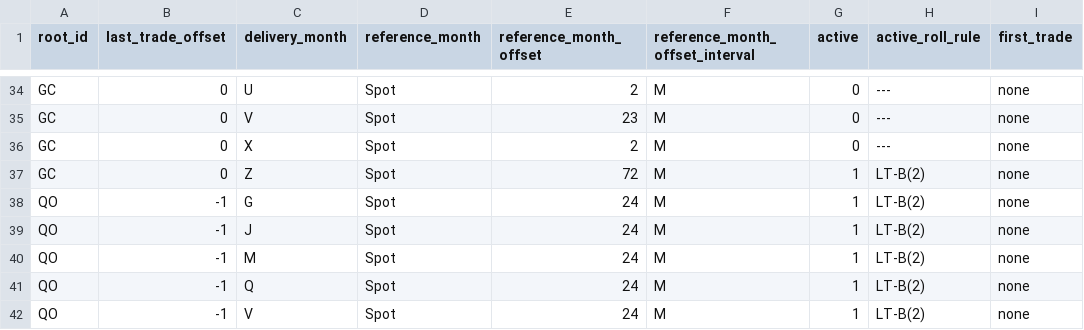
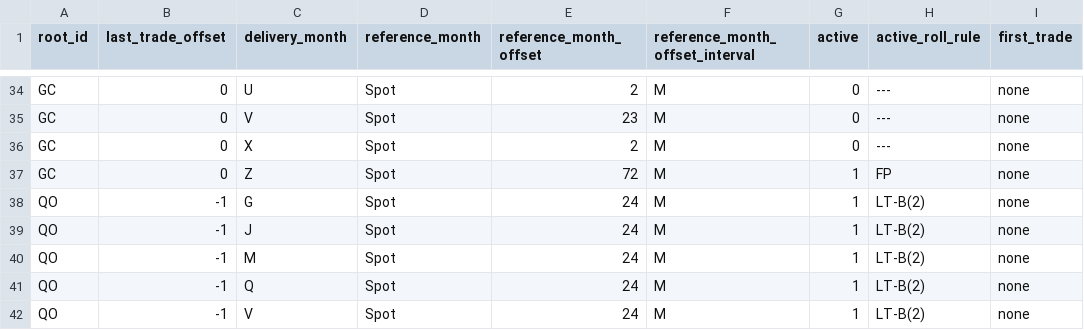
Before and after one commit to dionchu/shogun_database, a CSV file: FutureRootContractListingTable.csv, drawn as a sheet; only a part is shown, gaps mark what is left out.

```diff
--- a/FutureRootContractListingTable.csv
+++ b/FutureRootContractListingTable.csv
@@ -36,3 +36,3 @@ GC,0,V,Spot,23,M,0,---,none
 GC,0,X,Spot,2,M,0,---,none
-GC,0,Z,Spot,72,M,1,LT-B(2),none
+GC,0,Z,Spot,72,M,1,FP,none
 QO,-1,G,Spot,24,M,1,LT-B(2),none
```
Also changed, not shown: FutureRootTable.csv, 2 other files.
